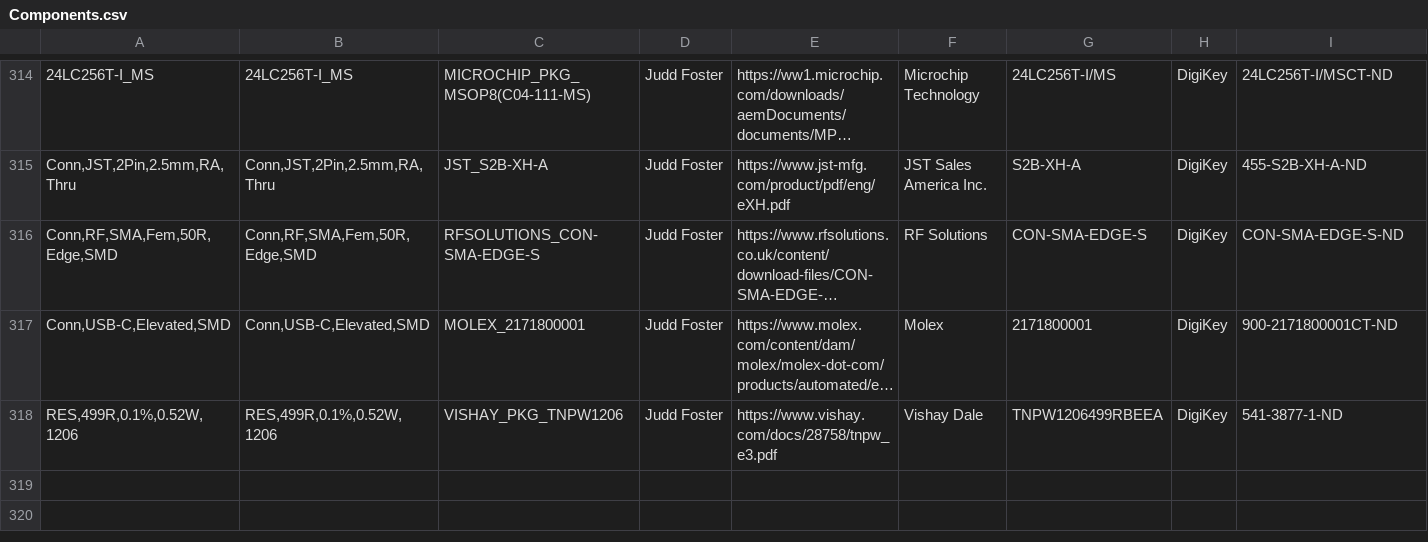
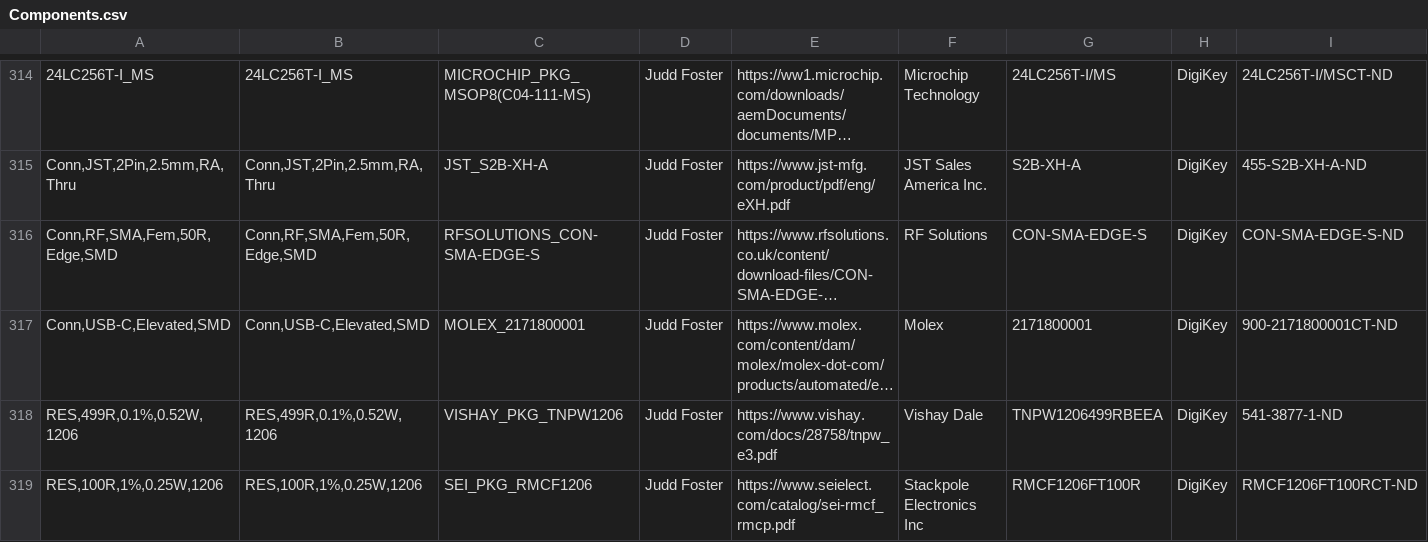
Before and after one commit to jFoster426/ComponentLibrary, a CSV file: Components.csv, drawn as a sheet; only a part is shown, gaps mark what is left out; long unchanged cells end in …; rows hold the shown columns only; the diff covers the shown part only; the diff names each change by its address in the sheet, - before the commit and + after, or states it on an @@ line.

```diff
--- a/Components.csv
+++ b/Components.csv
+row 319: RES,100R,1%,0.25W,1206 | RES,100R,1%,0.25W,1206 | SEI_PKG_RMCF1206 | Judd Foster | https://www.seielect.com/catalog/sei-rmcf_rmcp.pdf | Stackpole Electronics Inc | RMCF1206FT100R | DigiKey | RMCF1206FT100RCT-ND
```
Also changed, not shown: 1 added row and 4 edited cells elsewhere in this file, 8 other files.
